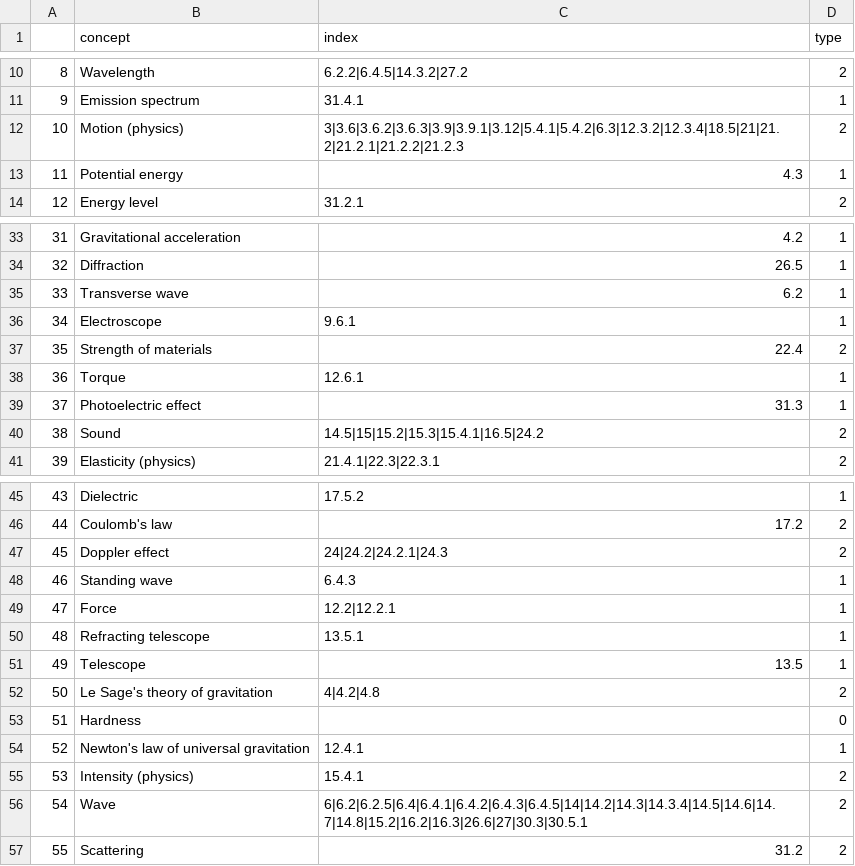
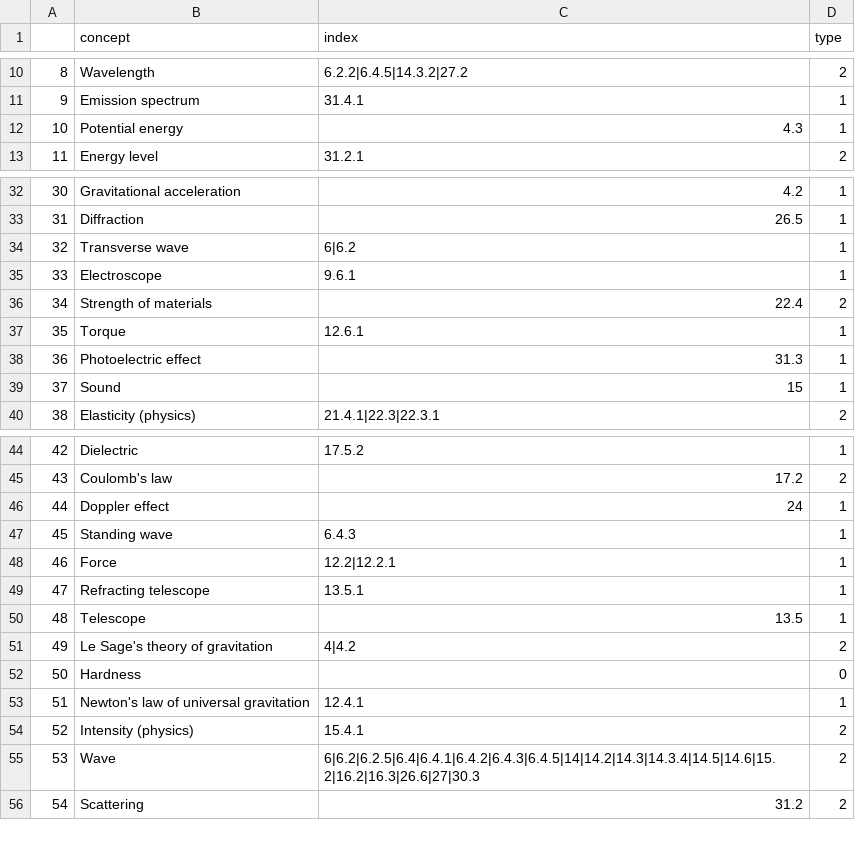
Before and after one commit to itsshivampal/Concept-Prerequiste-Learning, a CSV file: Proposed Method/concept_content/data/concept_title_match.csv, drawn as a sheet; only a part is shown, gaps mark what is left out; removed rows and columns are numbered as before the commit, all else as after; the diff covers the shown part only; the diff names each change by its address in the sheet, - before the commit and + after, or states it on an @@ line.

```diff
--- a/Proposed Method/concept_content/data/concept_title_match.csv
+++ b/Proposed Method/concept_content/data/concept_title_match.csv
-row 12: 10 | Motion (physics) | 3|3.6|3.6.2|3.6.3|3.9|3.9.1|3.12|5.4.1|5.4.2|6.3|12.3.2|12.3.4|18.5|21|21.2|21.2.1|21.2.2|21.2.3 | 2
@@ column A renumbered from row 12 down @@
-C34 (index): 6.2
+C34 (index): 6|6.2
-C39 (index): 14.5|15|15.2|15.3|15.4.1|16.5|24.2
+C39 (index): 15
-D39 (type): 2
+D39 (type): 1
-C46 (index): 24|24.2|24.2.1|24.3
+C46 (index): 24
-D46 (type): 2
+D46 (type): 1
-C51 (index): 4|4.2|4.8
+C51 (index): 4|4.2
-C55 (index): 6|6.2|6.2.5|6.4|6.4.1|6.4.2|6.4.3|6.4.5|14|14.2|14.3|14.3.4|14.5|14.6|14.7|14.8|15.2|16.2|16.3|26.6|27|30.3|30.5.1
+C55 (index): 6|6.2|6.2.5|6.4|6.4.1|6.4.2|6.4.3|6.4.5|14|14.2|14.3|14.3.4|14.5|14.6|15.2|16.2|16.3|26.6|27|30.3
```
Also changed, not shown: 14 edited cells elsewhere in this file, Proposed Method/concept_content/data/resolve_concept_title_match.csv, Proposed Method/concept_content/data/sort_0_score.csv, 7 other files.
